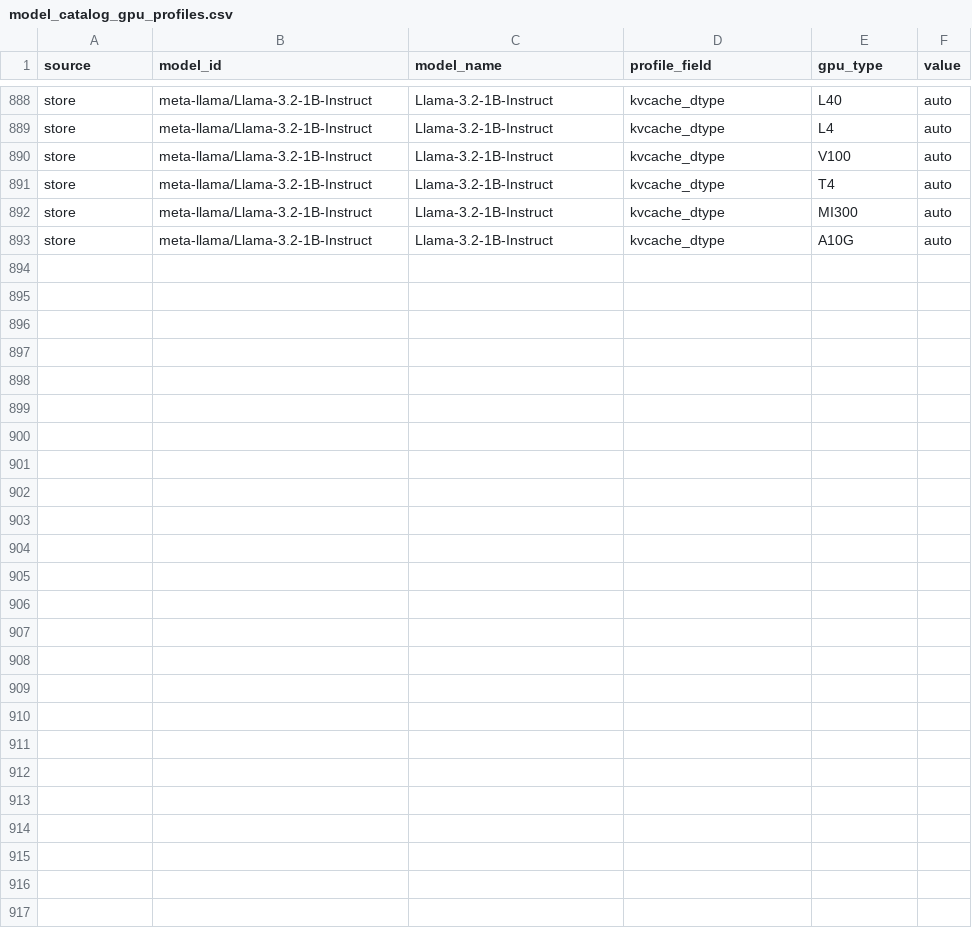
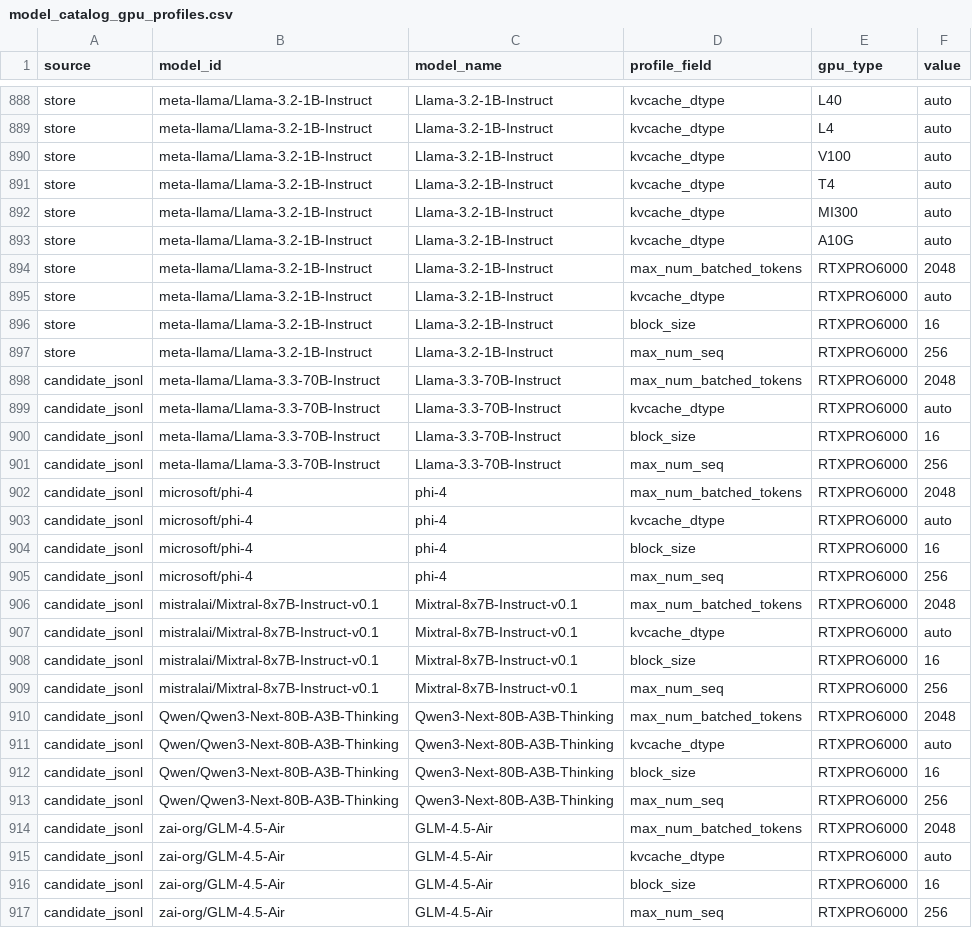
Before and after one commit to Tandemn-Labs/tandemn-sim, a CSV file: benchmarks/model_catalog_gpu_profiles.csv, drawn as a sheet; only a part is shown, gaps mark what is left out; the diff names each change by its address in the sheet, - before the commit and + after, or states it on an @@ line.

Commit message:
added correct hardware types for real

```diff
--- a/benchmarks/model_catalog_gpu_profiles.csv
+++ b/benchmarks/model_catalog_gpu_profiles.csv
+row 894: store | meta-llama/Llama-3.2-1B-Instruct | Llama-3.2-1B-Instruct | max_num_batched_tokens | RTXPRO6000 | 2048
+row 895: store | meta-llama/Llama-3.2-1B-Instruct | Llama-3.2-1B-Instruct | kvcache_dtype | RTXPRO6000 | auto
+row 896: store | meta-llama/Llama-3.2-1B-Instruct | Llama-3.2-1B-Instruct | block_size | RTXPRO6000 | 16
+row 897: store | meta-llama/Llama-3.2-1B-Instruct | Llama-3.2-1B-Instruct | max_num_seq | RTXPRO6000 | 256
+row 898: candidate_jsonl | meta-llama/Llama-3.3-70B-Instruct | Llama-3.3-70B-Instruct | max_num_batched_tokens | RTXPRO6000 | 2048
+row 899: candidate_jsonl | meta-llama/Llama-3.3-70B-Instruct | Llama-3.3-70B-Instruct | kvcache_dtype | RTXPRO6000 | auto
+row 900: candidate_jsonl | meta-llama/Llama-3.3-70B-Instruct | Llama-3.3-70B-Instruct | block_size | RTXPRO6000 | 16
+row 901: candidate_jsonl | meta-llama/Llama-3.3-70B-Instruct | Llama-3.3-70B-Instruct | max_num_seq | RTXPRO6000 | 256
+row 902: candidate_jsonl | microsoft/phi-4 | phi-4 | max_num_batched_tokens | RTXPRO6000 | 2048
+row 903: candidate_jsonl | microsoft/phi-4 | phi-4 | kvcache_dtype | RTXPRO6000 | auto
+row 904: candidate_jsonl | microsoft/phi-4 | phi-4 | block_size | RTXPRO6000 | 16
+row 905: candidate_jsonl | microsoft/phi-4 | phi-4 | max_num_seq | RTXPRO6000 | 256
+row 906: candidate_jsonl | mistralai/Mixtral-8x7B-Instruct-v0.1 | Mixtral-8x7B-Instruct-v0.1 | max_num_batched_tokens | RTXPRO6000 | 2048
+row 907: candidate_jsonl | mistralai/Mixtral-8x7B-Instruct-v0.1 | Mixtral-8x7B-Instruct-v0.1 | kvcache_dtype | RTXPRO6000 | auto
+row 908: candidate_jsonl | mistralai/Mixtral-8x7B-Instruct-v0.1 | Mixtral-8x7B-Instruct-v0.1 | block_size | RTXPRO6000 | 16
+row 909: candidate_jsonl | mistralai/Mixtral-8x7B-Instruct-v0.1 | Mixtral-8x7B-Instruct-v0.1 | max_num_seq | RTXPRO6000 | 256
+row 910: candidate_jsonl | Qwen/Qwen3-Next-80B-A3B-Thinking | Qwen3-Next-80B-A3B-Thinking | max_num_batched_tokens | RTXPRO6000 | 2048
+row 911: candidate_jsonl | Qwen/Qwen3-Next-80B-A3B-Thinking | Qwen3-Next-80B-A3B-Thinking | kvcache_dtype | RTXPRO6000 | auto
+row 912: candidate_jsonl | Qwen/Qwen3-Next-80B-A3B-Thinking | Qwen3-Next-80B-A3B-Thinking | block_size | RTXPRO6000 | 16
+row 913: candidate_jsonl | Qwen/Qwen3-Next-80B-A3B-Thinking | Qwen3-Next-80B-A3B-Thinking | max_num_seq | RTXPRO6000 | 256
+row 914: candidate_jsonl | zai-org/GLM-4.5-Air | GLM-4.5-Air | max_num_batched_tokens | RTXPRO6000 | 2048
+row 915: candidate_jsonl | zai-org/GLM-4.5-Air | GLM-4.5-Air | kvcache_dtype | RTXPRO6000 | auto
+row 916: candidate_jsonl | zai-org/GLM-4.5-Air | GLM-4.5-Air | block_size | RTXPRO6000 | 16
+row 917: candidate_jsonl | zai-org/GLM-4.5-Air | GLM-4.5-Air | max_num_seq | RTXPRO6000 | 256
```
Also changed, not shown: 6 other files.
